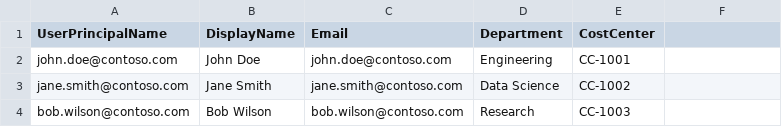
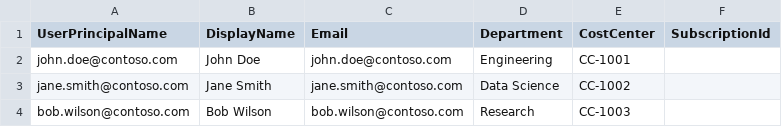
Before and after one commit to RaikHerrmann/azure-user-provisioning, a CSV file: input/users.csv, drawn as a sheet; the diff names each change by its address in the sheet, - before the commit and + after, or states it on an @@ line.

```diff
--- a/input/users.csv
+++ b/input/users.csv
-F1: (empty)
+F1: SubscriptionId
```
Also changed, not shown: 13 other files.
